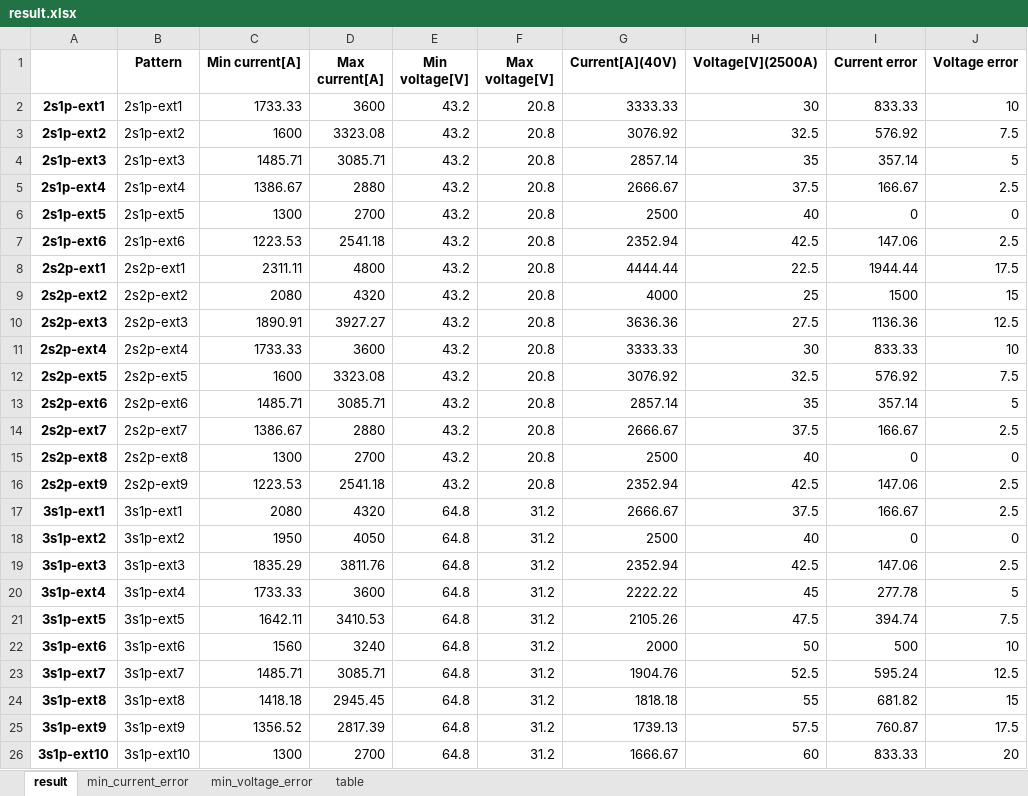
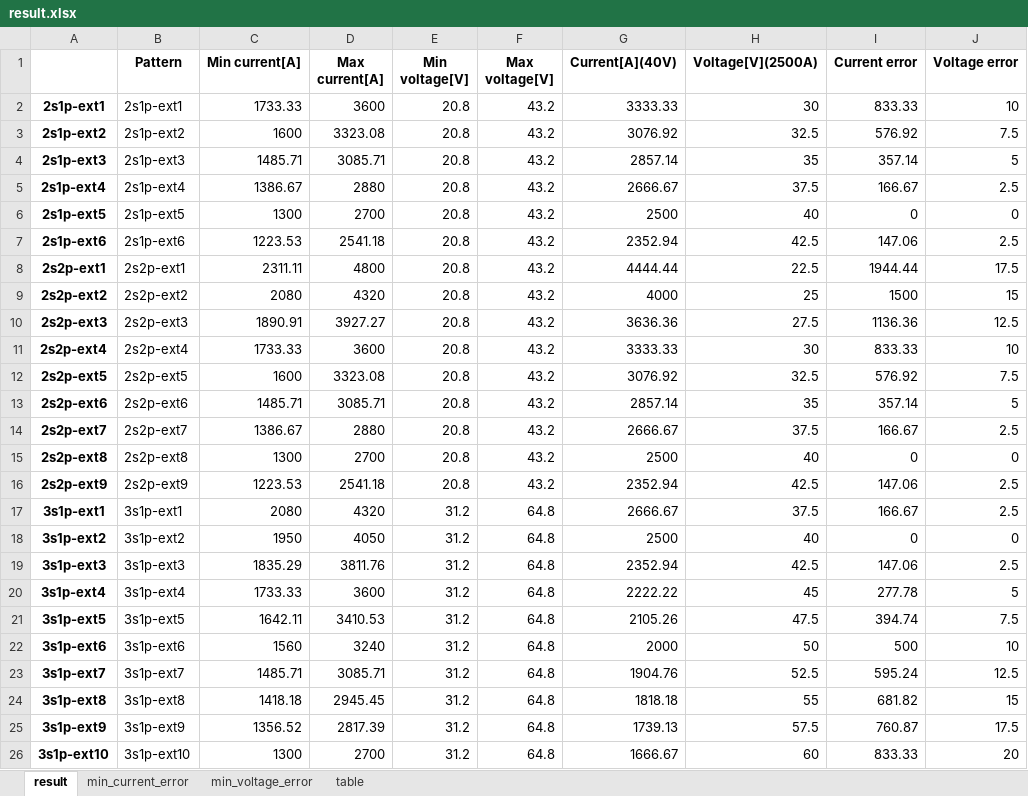
Before and after one commit to nishizumi-lab/libs, an Excel workbook: python/calc2/examples/short_test/result.xlsx, sheet result, drawn as a sheet; values as stored, in another font and other column widths than the file's, no borders; the diff names each change by its address in the sheet, - before the commit and + after, or states it on an @@ line.

```diff
--- a/python/calc2/examples/short_test/result.xlsx (sheet result)
+++ b/python/calc2/examples/short_test/result.xlsx (sheet result)
-E2:E16 (Min voltage[V]): 43.2
+E2:E16 (Min voltage[V]): 20.8
-F2:F16 (Max voltage[V]): 20.8
+F2:F16 (Max voltage[V]): 43.2
-E17:E26 (Min voltage[V]): 64.8
+E17:E26 (Min voltage[V]): 31.2
-F17:F26 (Max voltage[V]): 31.2
+F17:F26 (Max voltage[V]): 64.8
```
Also changed, not shown: sheet min_current_error, sheet min_voltage_error, 8 other files.
